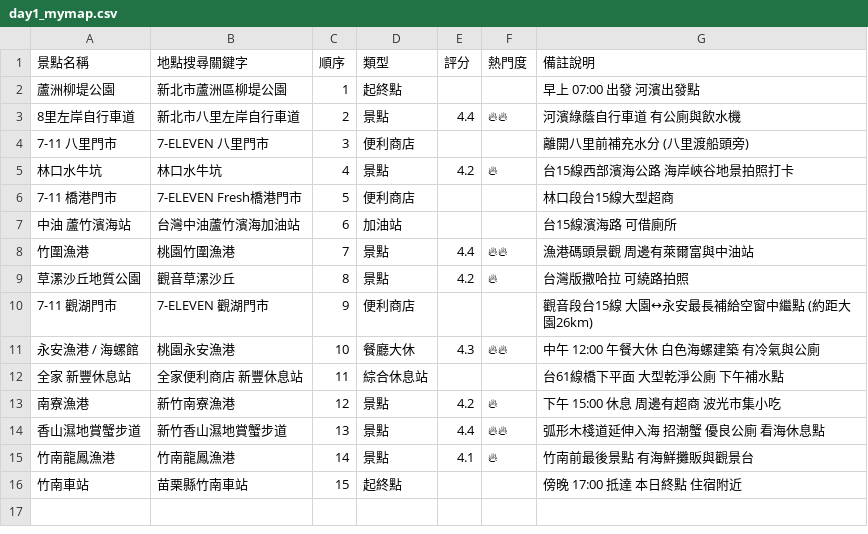
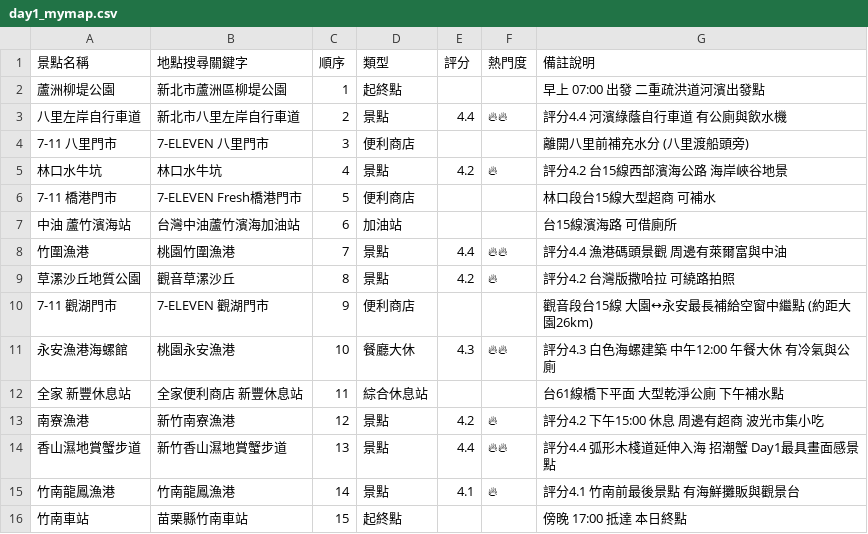
Before and after one commit to chinqan/CyclingTW, a CSV file: day1/day1_mymap.csv, drawn as a sheet.

```diff
--- a/day1/day1_mymap.csv
+++ b/day1/day1_mymap.csv
@@ -1,16 +1,16 @@
 景點名稱,地點搜尋關鍵字,順序,類型,評分,熱門度,備註說明
-蘆洲柳堤公園,新北市蘆洲區柳堤公園,1,起終點,,,早上 07:00 出發 河濱出發點
-8里左岸自行車道,新北市八里左岸自行車道,2,景點,4.4,🔥🔥,河濱綠蔭自行車道 有公廁與飲水機
+蘆洲柳堤公園,新北市蘆洲區柳堤公園,1,起終點,,,早上 07:00 出發 二重疏洪道河濱出發點
+八里左岸自行車道,新北市八里左岸自行車道,2,景點,4.4,🔥🔥,評分4.4 河濱綠蔭自行車道 有公廁與飲水機
 7-11 八里門市,7-ELEVEN 八里門市,3,便利商店,,,離開八里前補充水分 (八里渡船頭旁)
-林口水牛坑,林口水牛坑,4,景點,4.2,🔥,台15線西部濱海公路 海岸峽谷地景拍照打卡
-7-11 橋港門市,7-ELEVEN Fresh橋港門市,5,便利商店,,,林口段台15線大型超商
+林口水牛坑,林口水牛坑,4,景點,4.2,🔥,評分4.2 台15線西部濱海公路 海岸峽谷地景
+7-11 橋港門市,7-ELEVEN Fresh橋港門市,5,便利商店,,,林口段台15線大型超商 可補水
 中油 蘆竹濱海站,台灣中油蘆竹濱海加油站,6,加油站,,,台15線濱海路 可借廁所
-竹圍漁港,桃園竹圍漁港,7,景點,4.4,🔥🔥,漁港碼頭景觀 周邊有萊爾富與中油站
-草漯沙丘地質公園,觀音草漯沙丘,8,景點,4.2,🔥,台灣版撒哈拉 可繞路拍照
+竹圍漁港,桃園竹圍漁港,7,景點,4.4,🔥🔥,評分4.4 漁港碼頭景觀 周邊有萊爾富與中油
+草漯沙丘地質公園,觀音草漯沙丘,8,景點,4.2,🔥,評分4.2 台灣版撒哈拉 可繞路拍照
 7-11 觀湖門市,7-ELEVEN 觀湖門市,9,便利商店,,,觀音段台15線 大園↔永安最長補給空窗中繼點 (約距大園26km)
-永安漁港 / 海螺館,桃園永安漁港,10,餐廳大休,4.3,🔥🔥,中午 12:00 午餐大休 白色海螺建築 有冷氣與公廁
+永安漁港海螺館,桃園永安漁港,10,餐廳大休,4.3,🔥🔥,評分4.3 白色海螺建築 中午12:00 午餐大休 有冷氣與公廁
 全家 新豐休息站,全家便利商店 新豐休息站,11,綜合休息站,,,台61線橋下平面 大型乾淨公廁 下午補水點
-南寮漁港,新竹南寮漁港,12,景點,4.2,🔥,下午 15:00 休息 周邊有超商 波光市集小吃
-香山濕地賞蟹步道,新竹香山濕地賞蟹步道,13,景點,4.4,🔥🔥,弧形木棧道延伸入海 招潮蟹 優良公廁 看海休息點
-竹南龍鳳漁港,竹南龍鳳漁港,14,景點,4.1,🔥,竹南前最後景點 有海鮮攤販與觀景台
-竹南車站,苗栗縣竹南車站,15,起終點,,,傍晚 17:00 抵達 本日終點 住宿附近
+南寮漁港,新竹南寮漁港,12,景點,4.2,🔥,評分4.2 下午15:00 休息 周邊有超商 波光市集小吃
+香山濕地賞蟹步道,新竹香山濕地賞蟹步道,13,景點,4.4,🔥🔥,評分4.4 弧形木棧道延伸入海 招潮蟹 Day1最具畫面感景點
+竹南龍鳳漁港,竹南龍鳳漁港,14,景點,4.1,🔥,評分4.1 竹南前最後景點 有海鮮攤販與觀景台
+竹南車站,苗栗縣竹南車站,15,起終點,,,傍晚 17:00 抵達 本日終點
```
Also changed, not shown: 11 other files.
